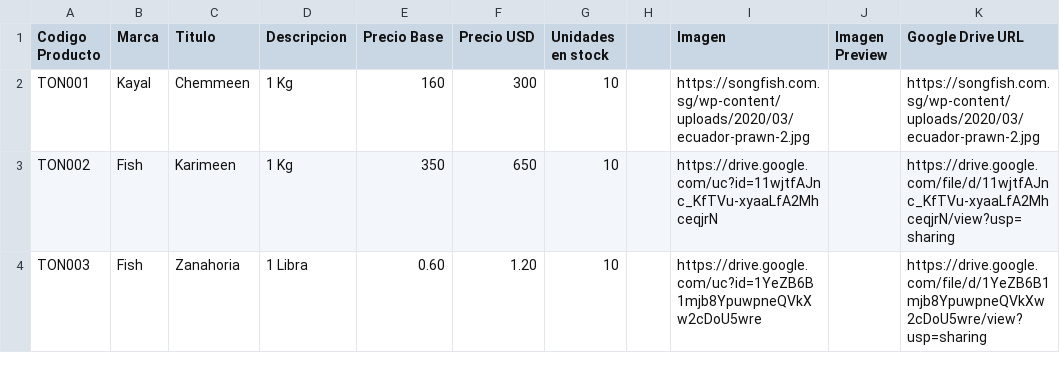
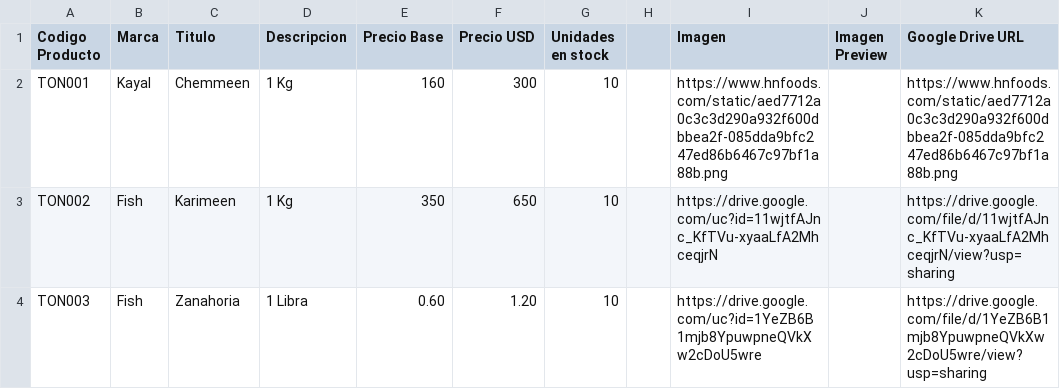
Before and after one commit to jishnuram/ohoi, a CSV file: product.csv, drawn as a sheet; only a part is shown.

Commit message:
Update product.csv

```diff
--- a/product.csv
+++ b/product.csv
@@ -1,3 +1,3 @@
 Codigo Producto,Marca,Titulo,Descripcion,Precio Base,Precio USD,Unidades en stock,,Imagen,Imagen Preview,Google Drive URL
-TON001,Kayal,Chemmeen,1 Kg,160,300,10,,https://songfish.com.sg/wp-content/uploads/2020/03/ecuador-prawn-2.jpg,,https://songfish.com.sg/wp-content/uploads/2020/03/ecuador-prawn-2.jpg
+TON001,Kayal,Chemmeen,1 Kg,160,300,10,,https://www.hnfoods.com/static/aed7712a0c3c3d290a932f600dbbea2f-085dda9bfc247ed86b6467c97bf1a88b.png,,https://www.hnfoods.com/static/aed7712a0c3c3d290a932f600dbbea2f-085dda9bfc247ed86b6467c97bf1a88b.png
 TON002,Fish,Karimeen,1 Kg,350,650,10,,https://drive.google.com/uc?id=11wjtfAJnc_KfTVu-xyaaLfA2MhceqjrN,,https://drive.google.com/file/d/11wjtfAJnc_KfTVu-xyaaLfA2MhceqjrN/view?usp=sharing
```
